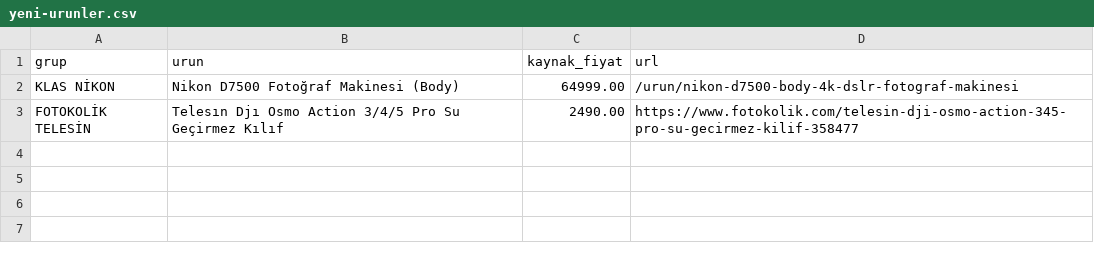
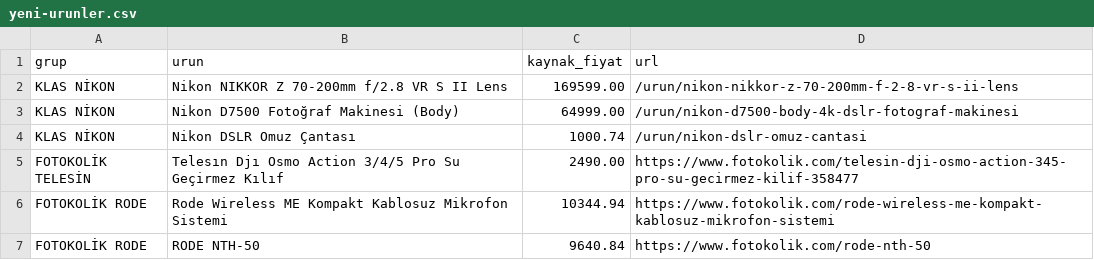
Before and after one commit to fotoekspres/fotoekspres-sync, a CSV file: rapor/yeni-urunler.csv, drawn as a sheet; the diff names each change by its address in the sheet, - before the commit and + after, or states it on an @@ line.

Commit message:
Gunluk fiyat/stok: 2026-11-11

```diff
--- a/rapor/yeni-urunler.csv
+++ b/rapor/yeni-urunler.csv
+row 2: KLAS NİKON | Nikon NIKKOR Z 70-200mm f/2.8 VR S II Lens | 169599.00 | /urun/nikon-nikkor-z-70-200mm-f-2-8-vr-s-ii-lens
+row 4: KLAS NİKON | Nikon DSLR Omuz Çantası | 1000.74 | /urun/nikon-dslr-omuz-cantasi
+row 6: FOTOKOLİK RODE | Rode Wireless ME Kompakt Kablosuz Mikrofon Sistemi | 10344.94 | https://www.fotokolik.com/rode-wireless-me-kompakt-kablosuz-mikrofon-sistemi
+row 7: FOTOKOLİK RODE | RODE NTH-50 | 9640.84 | https://www.fotokolik.com/rode-nth-50
```
Also changed, not shown: 4 other files.
